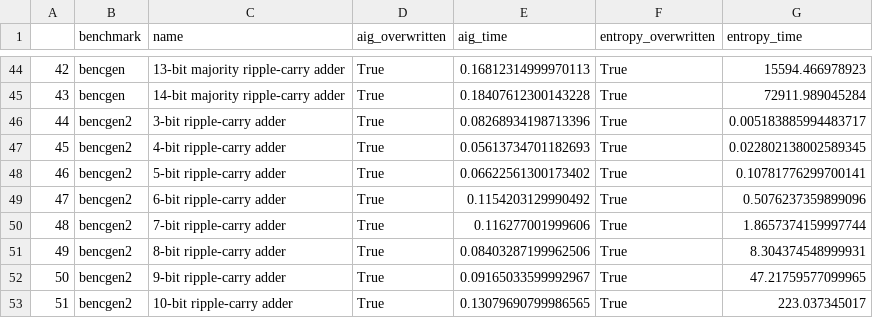
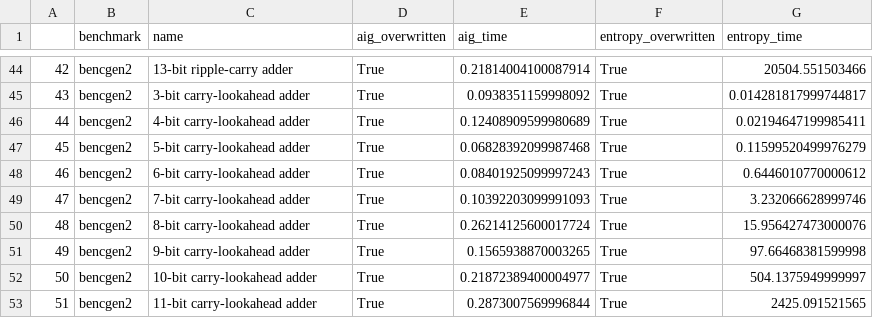
Before and after one commit to mtdsousa/landauer-benchmark, a CSV file: 20230816.csv, drawn as a sheet; only a part is shown, gaps mark what is left out; the diff covers the shown part only.

```diff
--- a/20230816.csv
+++ b/20230816.csv
@@ -44,10 +44,10 @@
-42,bencgen,13-bit majority ripple-carry adder,True,0.16812314999970113,True,15594.466978923
-43,bencgen,14-bit majority ripple-carry adder,True,0.18407612300143228,True,72911.989045284
-44,bencgen2,3-bit ripple-carry adder,True,0.08268934198713396,True,0.005183885994483717
-45,bencgen2,4-bit ripple-carry adder,True,0.05613734701182693,True,0.022802138002589345
-46,bencgen2,5-bit ripple-carry adder,True,0.06622561300173402,True,0.10781776299700141
-47,bencgen2,6-bit ripple-carry adder,True,0.1154203129990492,True,0.5076237359899096
-48,bencgen2,7-bit ripple-carry adder,True,0.116277001999606,True,1.8657374159997744
-49,bencgen2,8-bit ripple-carry adder,True,0.08403287199962506,True,8.304374548999931
-50,bencgen2,9-bit ripple-carry adder,True,0.09165033599992967,True,47.21759577099965
-51,bencgen2,10-bit ripple-carry adder,True,0.13079690799986565,True,223.037345017
+42,bencgen2,13-bit ripple-carry adder,True,0.21814004100087914,True,20504.551503466
+43,bencgen2,3-bit carry-lookahead adder,True,0.0938351159998092,True,0.014281817999744817
+44,bencgen2,4-bit carry-lookahead adder,True,0.12408909599980689,True,0.02194647199985411
+45,bencgen2,5-bit carry-lookahead adder,True,0.06828392099987468,True,0.11599520499976279
+46,bencgen2,6-bit carry-lookahead adder,True,0.08401925099997243,True,0.6446010770000612
+47,bencgen2,7-bit carry-lookahead adder,True,0.10392203099991093,True,3.232066628999746
+48,bencgen2,8-bit carry-lookahead adder,True,0.26214125600017724,True,15.956427473000076
+49,bencgen2,9-bit carry-lookahead adder,True,0.1565938870003265,True,97.66468381599998
+50,bencgen2,10-bit carry-lookahead adder,True,0.21872389400004977,True,504.1375949999997
+51,bencgen2,11-bit carry-lookahead adder,True,0.2873007569996844,True,2425.091521565
```
Also changed, not shown: 127 edited cells elsewhere in this file, benchmarks.csv, 42 other files.
